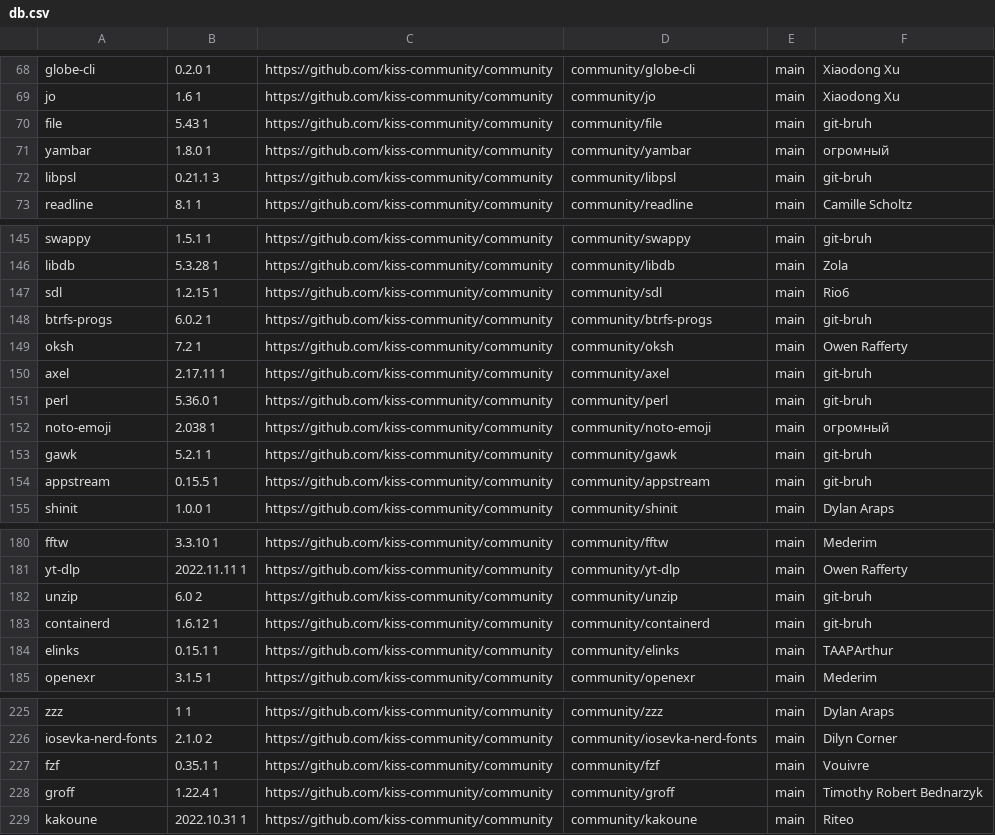
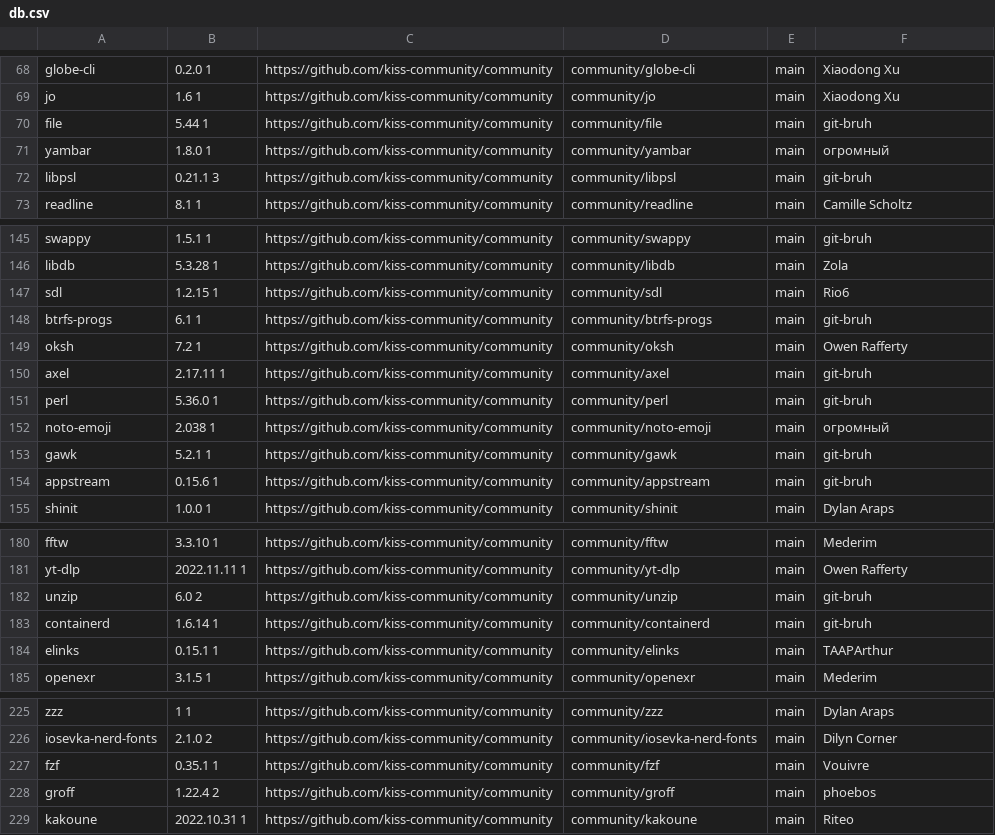
Before and after one commit to jedahan/kiss-find, a CSV file: db.csv, drawn as a sheet; only a part is shown, gaps mark what is left out; the diff covers the shown part only.

```diff
--- a/db.csv
+++ b/db.csv
@@ -69,3 +69,3 @@ globe-cli,0.2.0 1,https://github.com/kiss-community/community,community/globe-cl
 jo,1.6 1,https://github.com/kiss-community/community,community/jo,main,"Xiaodong Xu"," "
-file,5.43 1,https://github.com/kiss-community/community,community/file,main,"git-bruh"," "
+file,5.44 1,https://github.com/kiss-community/community,community/file,main,"git-bruh"," "
 yambar,1.8.0 1,https://github.com/kiss-community/community,community/yambar,main,"огромный"," "
@@ -147,3 +147,3 @@ libdb,5.3.28 1,https://github.com/kiss-community/community,community/libdb,main,
 sdl,1.2.15 1 ,https://github.com/kiss-community/community,community/sdl,main,"Rio6"," "
-btrfs-progs,6.0.2 1,https://github.com/kiss-community/community,community/btrfs-progs,main,"git-bruh"," "
+btrfs-progs,6.1 1,https://github.com/kiss-community/community,community/btrfs-progs,main,"git-bruh"," "
 oksh,7.2 1,https://github.com/kiss-community/community,community/oksh,main,"Owen Rafferty"," "
@@ -153,3 +153,3 @@ noto-emoji,2.038 1,https://github.com/kiss-community/community,community/noto-em
 gawk,5.2.1 1,https://github.com/kiss-community/community,community/gawk,main,"git-bruh"," "
-appstream,0.15.5 1,https://github.com/kiss-community/community,community/appstream,main,"git-bruh"," "
+appstream,0.15.6 1,https://github.com/kiss-community/community,community/appstream,main,"git-bruh"," "
 shinit,1.0.0 1 ,https://github.com/kiss-community/community,community/shinit,main,"Dylan Araps"," "
@@ -182,3 +182,3 @@ yt-dlp,2022.11.11 1,https://github.com/kiss-community/community,community/yt-dlp
 unzip,6.0 2,https://github.com/kiss-community/community,community/unzip,main,"git-bruh"," "
-containerd,1.6.12 1,https://github.com/kiss-community/community,community/containerd,main,"git-bruh"," "
+containerd,1.6.14 1,https://github.com/kiss-community/community,community/containerd,main,"git-bruh"," "
 elinks,0.15.1 1,https://github.com/kiss-community/community,community/elinks,main,"TAAPArthur"," "
@@ -227,3 +227,3 @@ iosevka-nerd-fonts,2.1.0 2,https://github.com/kiss-community/community,community
 fzf,0.35.1 1,https://github.com/kiss-community/community,community/fzf,main,"Vouivre"," "
-groff,1.22.4 1,https://github.com/kiss-community/community,community/groff,main,"Timothy Robert Bednarzyk"," "
+groff,1.22.4 2,https://github.com/kiss-community/community,community/groff,main,"phoebos"," "
 kakoune,2022.10.31 1,https://github.com/kiss-community/community,community/kakoune,main,"Riteo"," "
```
Also changed, not shown: 9 edited cells elsewhere in this file, 1 other file.
